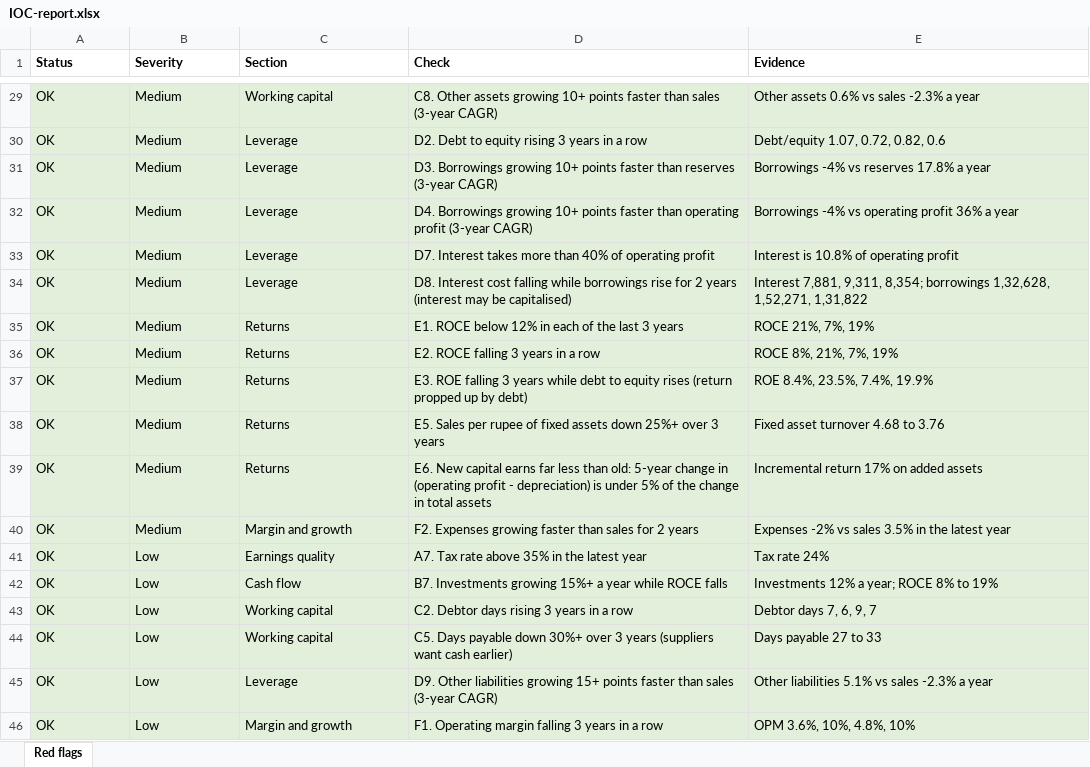
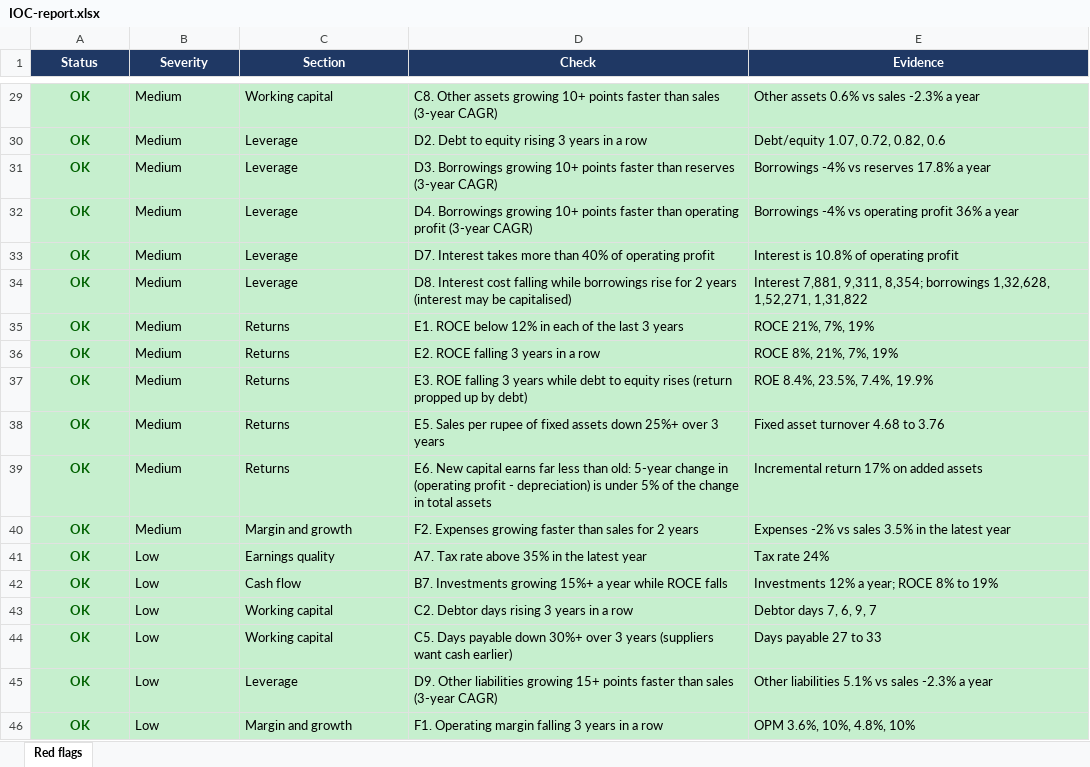
Before and after one commit to aaravhatesrk/RED-FLAG, an Excel workbook: examples/IOC-report.xlsx, sheet Red flags, drawn as a sheet; only a part is shown, gaps mark what is left out; values as stored, in another font and other column widths than the file's, no borders; the diff covers the shown part only; the diff names each change by its address in the sheet, - before the commit and + after, or states it on an @@ line.

```diff
--- a/examples/IOC-report.xlsx (sheet Red flags)
+++ b/examples/IOC-report.xlsx (sheet Red flags)
@@ A1:E1 alignment: left → center, fill: none → #1F3864, text colour: black → #FFFFFF @@
@@ A29:A46 bold: off → on, alignment: left → center @@
-A29:E46 fill: #E2EFDA
+A29:E46 fill: #C6EFCE
-A29:A46 text colour: black
+A29:A46 text colour: #006100
```
Also changed, not shown: cell formats elsewhere in this sheet, examples/VodafoneIdea-report.xlsx, 3 other files.
